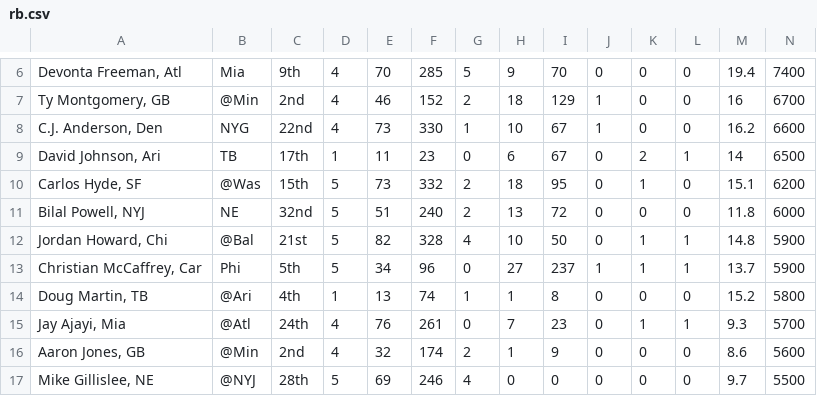
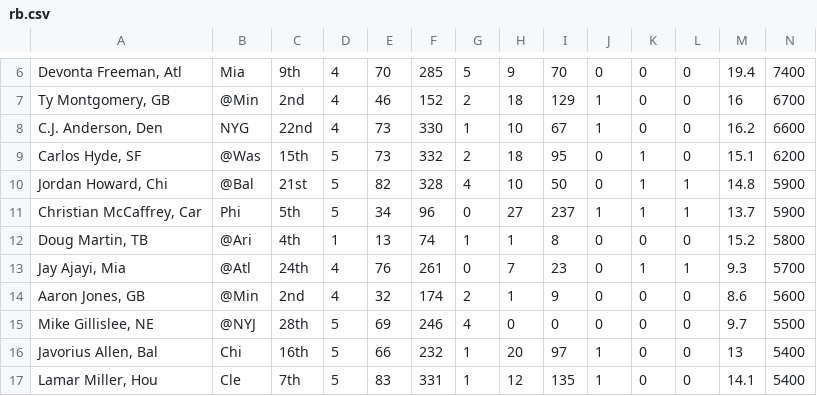
Before and after one commit to zac-nixon/fantasy_analyzerv2, a CSV file: csv/rb.csv, drawn as a sheet; only a part is shown, gaps mark what is left out; the shorter side is filled out with more unchanged rows; rows hold the shown columns only; the diff names each change by its address in the sheet, - before the commit and + after, or states it on an @@ line.

```diff
--- a/csv/rb.csv
+++ b/csv/rb.csv
-row 9: David Johnson, Ari | TB | 17th | 1 | 11 | 23 | 0 | 6 | 67 | 0 | 2 | 1 | 14 | 6500
-row 11: Bilal Powell, NYJ | NE | 32nd | 5 | 51 | 240 | 2 | 13 | 72 | 0 | 0 | 0 | 11.8 | 6000
```
Also changed, not shown: csv/te.csv, 2 other files.
